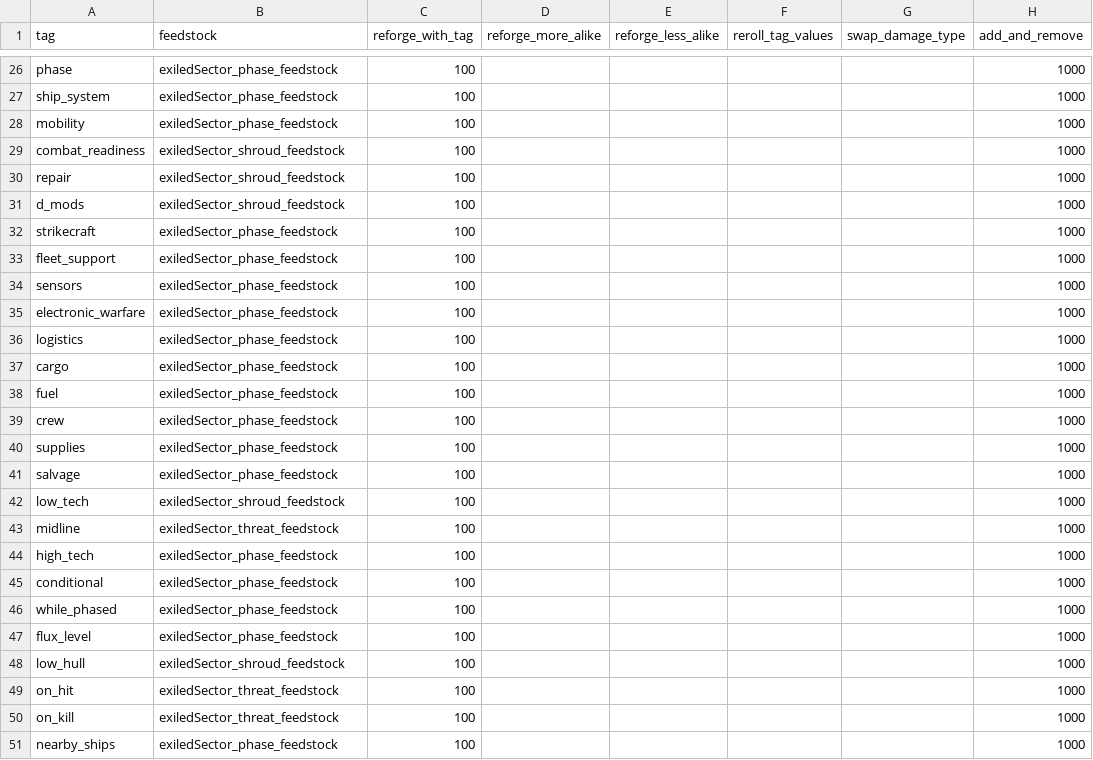
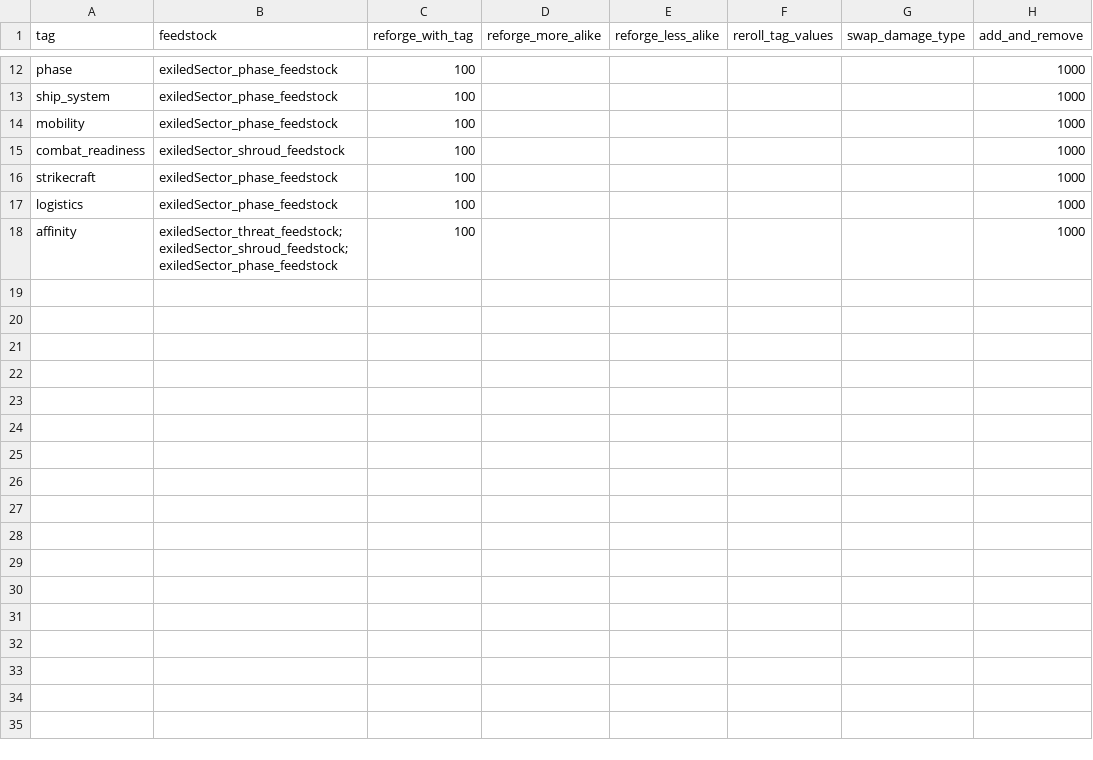
Before and after one commit to ExiledPortals/ExiledSector, a CSV file: data/config/exiledSector/infused_crafts.csv, drawn as a sheet; only a part is shown, gaps mark what is left out; the diff covers the shown part only.

```diff
--- a/data/config/exiledSector/infused_crafts.csv
+++ b/data/config/exiledSector/infused_crafts.csv
@@ -29,23 +15,4 @@ mobility,exiledSector_phase_feedstock,100,,,,,1000
 combat_readiness,exiledSector_shroud_feedstock,100,,,,,1000
-repair,exiledSector_shroud_feedstock,100,,,,,1000
-d_mods,exiledSector_shroud_feedstock,100,,,,,1000
 strikecraft,exiledSector_phase_feedstock,100,,,,,1000
-fleet_support,exiledSector_phase_feedstock,100,,,,,1000
-sensors,exiledSector_phase_feedstock,100,,,,,1000
-electronic_warfare,exiledSector_phase_feedstock,100,,,,,1000
 logistics,exiledSector_phase_feedstock,100,,,,,1000
-cargo,exiledSector_phase_feedstock,100,,,,,1000
-fuel,exiledSector_phase_feedstock,100,,,,,1000
-crew,exiledSector_phase_feedstock,100,,,,,1000
-supplies,exiledSector_phase_feedstock,100,,,,,1000
-salvage,exiledSector_phase_feedstock,100,,,,,1000
-low_tech,exiledSector_shroud_feedstock,100,,,,,1000
-midline,exiledSector_threat_feedstock,100,,,,,1000
-high_tech,exiledSector_phase_feedstock,100,,,,,1000
-conditional,exiledSector_phase_feedstock,100,,,,,1000
-while_phased,exiledSector_phase_feedstock,100,,,,,1000
-flux_level,exiledSector_phase_feedstock,100,,,,,1000
-low_hull,exiledSector_shroud_feedstock,100,,,,,1000
-on_hit,exiledSector_threat_feedstock,100,,,,,1000
-on_kill,exiledSector_threat_feedstock,100,,,,,1000
-nearby_ships,exiledSector_phase_feedstock,100,,,,,1000
+affinity,exiledSector_threat_feedstock;exiledSector_shroud_feedstock;exiledSector_phase_feedstock,100,,,,,1000
```
Also changed, not shown: 14 removed rows, 1 moved row and 2 edited cells elsewhere in this file, data/config/exiledSector/item_modifiers.csv, data/config/exiledSector/star_chart_modifiers.csv, 20 other files.
